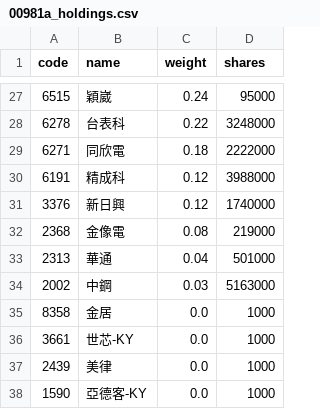
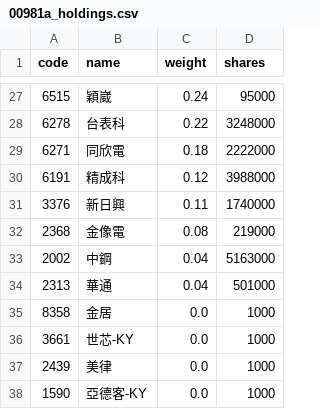
Before and after one commit to eceeff/etf_bot_for00981a, a CSV file: 00981a_holdings.csv, drawn as a sheet; only a part is shown, gaps mark what is left out; the diff covers the shown part only.

```diff
--- a/00981a_holdings.csv
+++ b/00981a_holdings.csv
@@ -30,6 +30,6 @@ code,name,weight,shares
 6191,精成科,0.12,3988000
-3376,新日興,0.12,1740000
+3376,新日興,0.11,1740000
 2368,金像電,0.08,219000
+2002,中鋼,0.04,5163000
 2313,華通,0.04,501000
-2002,中鋼,0.03,5163000
 8358,金居,0.0,1000
```
Also changed, not shown: 2 added rows, 2 removed rows and 19 edited cells elsewhere in this file.
